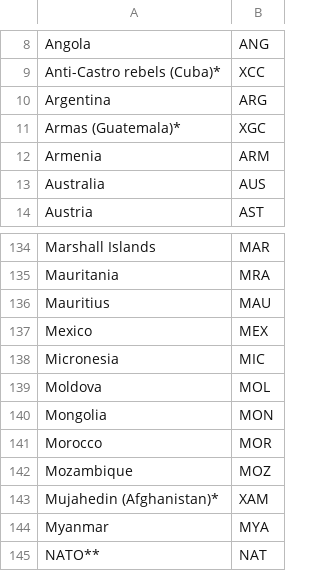
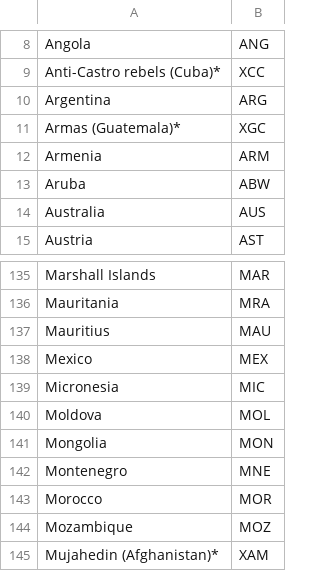
Before and after one commit to mauhai/weaponstradeanalysis, a CSV file: countrymap.csv, drawn as a sheet; only a part is shown, gaps mark what is left out; the shorter side is filled out with more unchanged rows; the diff names each change by its address in the sheet, - before the commit and + after, or states it on an @@ line.

```diff
--- a/countrymap.csv
+++ b/countrymap.csv
+row 13: Aruba | ABW
+row 142: Montenegro | MNE
```
Also changed, not shown: 1 other file.
